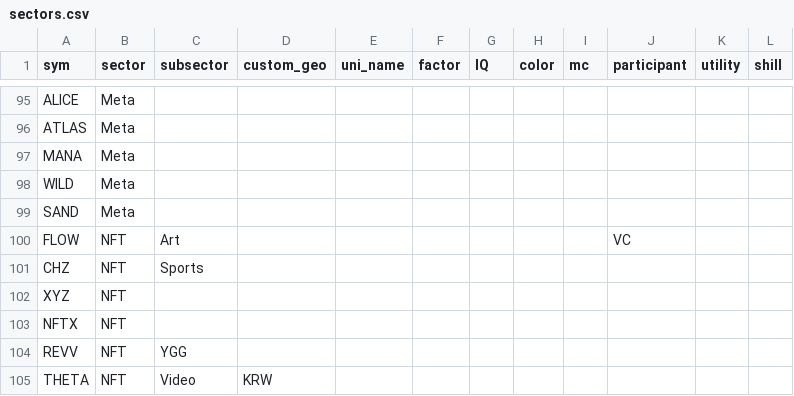
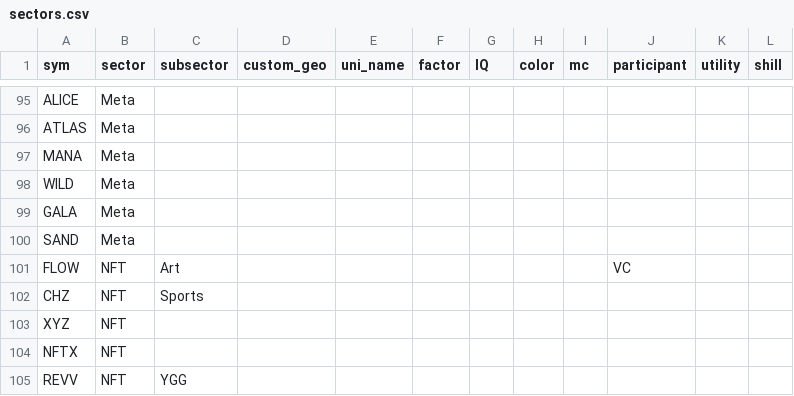
Before and after one commit to jshih2388/basic, a CSV file: sectors.csv, drawn as a sheet; only a part is shown, gaps mark what is left out; the shorter side is filled out with more unchanged rows; the diff names each change by its address in the sheet, - before the commit and + after, or states it on an @@ line.

Commit message:
Update sectors.csv

```diff
--- a/sectors.csv
+++ b/sectors.csv
+row 99: GALA | Meta
```
